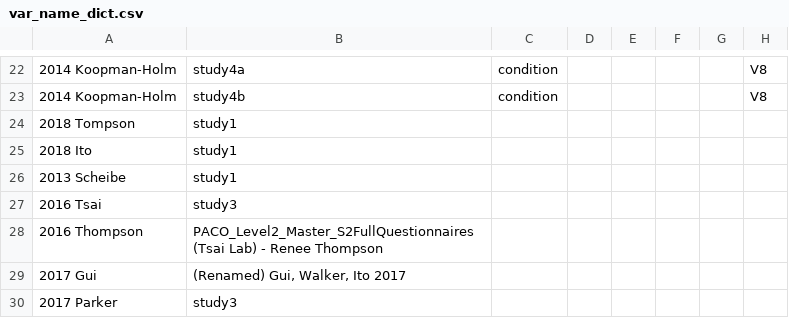
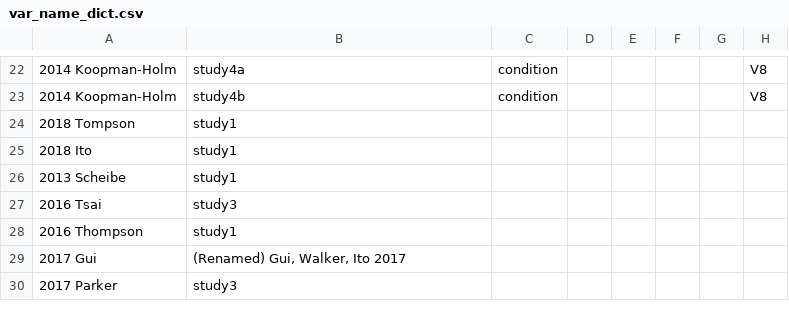
Before and after one commit to mlko53/IA-Meta, a CSV file: preprocess/config/var_name_dict.csv, drawn as a sheet; only a part is shown, gaps mark what is left out; the diff names each change by its address in the sheet, - before the commit and + after, or states it on an @@ line.

Commit message:
rename study names

```diff
--- a/preprocess/config/var_name_dict.csv
+++ b/preprocess/config/var_name_dict.csv
-B28: PACO_Level2_Master_S2FullQuestionnaires (Tsai Lab) - Renee Thompson
+B28: study1
```
